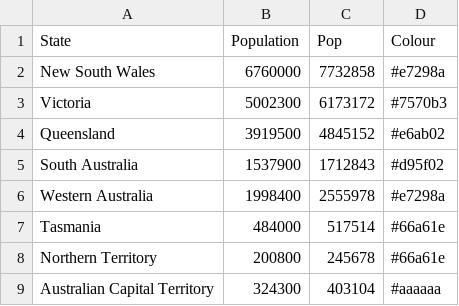
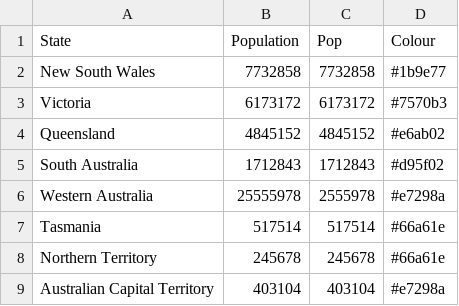
Before and after one commit to ninichang/cartogram-web, a CSV file: internal/static/cartdata/australia/template.csv, drawn as a sheet.

```diff
--- a/internal/static/cartdata/australia/template.csv
+++ b/internal/static/cartdata/australia/template.csv
@@ -1,9 +1,9 @@
 State,Population,Pop,Colour
-New South Wales,6760000,7732858,#e7298a
-Victoria,5002300,6173172,#7570b3
-Queensland,3919500,4845152,#e6ab02
-South Australia,1537900,1712843,#d95f02
-Western Australia,1998400,2555978,#e7298a
-Tasmania,484000,517514,#66a61e
-Northern Territory,200800,245678,#66a61e
-Australian Capital Territory,324300,403104,#aaaaaa
+New South Wales,7732858,7732858,#1b9e77
+Victoria,6173172,6173172,#7570b3
+Queensland,4845152,4845152,#e6ab02
+South Australia,1712843,1712843,#d95f02
+Western Australia,25555978,2555978,#e7298a
+Tasmania,517514,517514,#66a61e
+Northern Territory,245678,245678,#66a61e
+Australian Capital Territory,403104,403104,#e7298a
```
Also changed, not shown: 19 other files.
